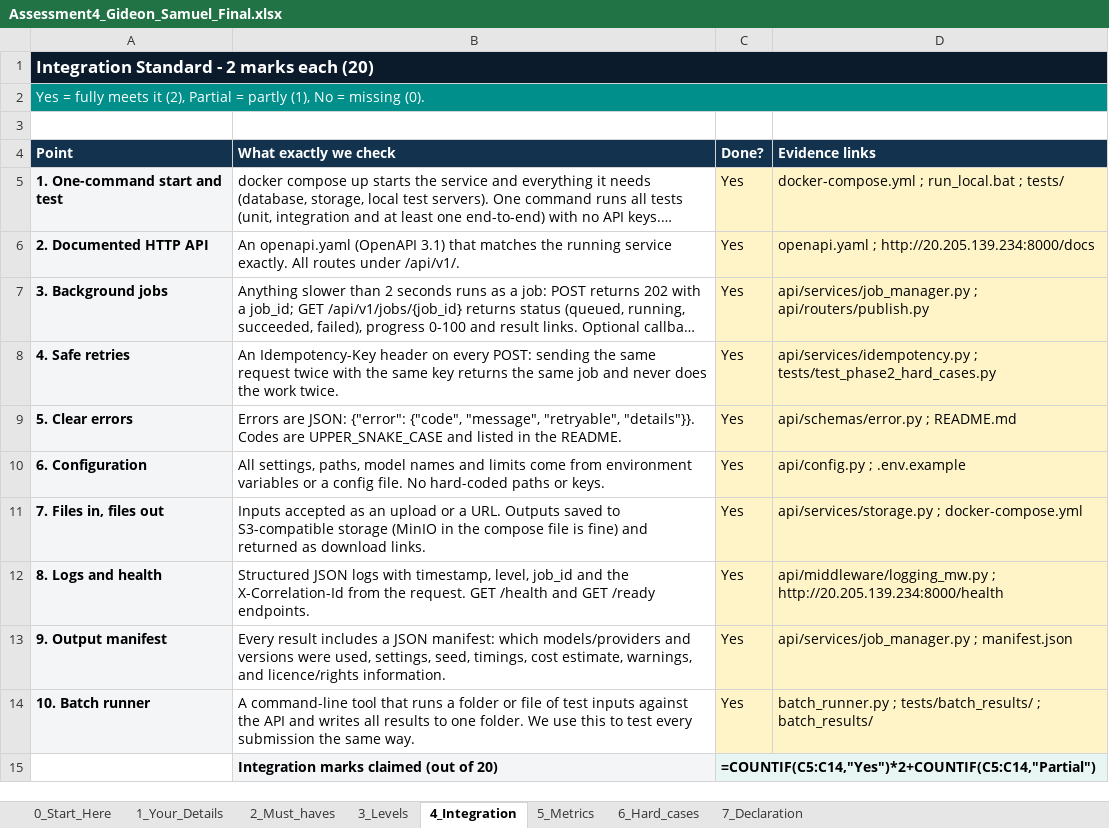
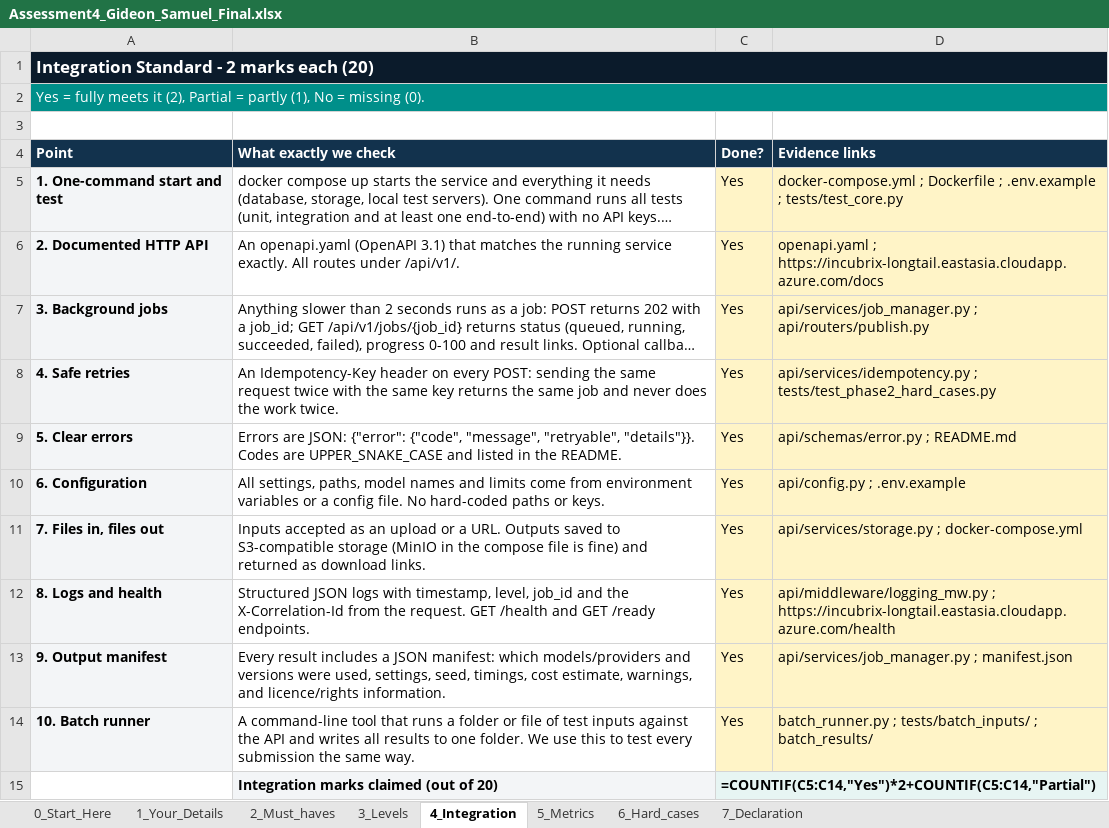
Before and after one commit to Gideon-sam/incubrix-longtail-distribution, an Excel workbook: Assessment4_Gideon_Samuel_Final.xlsx, sheet 4_Integration, drawn as a sheet; long unchanged cells end in …; values as stored, in another font and other column widths than the file's, no borders; formulas without a stored value are shown as written; the diff names each change by its address in the sheet, - before the commit and + after, or states it on an @@ line.

```diff
--- a/Assessment4_Gideon_Samuel_Final.xlsx (sheet 4_Integration)
+++ b/Assessment4_Gideon_Samuel_Final.xlsx (sheet 4_Integration)
-D5 (Evidence links): docker-compose.yml ; run_local.bat ; tests/
+D5 (Evidence links): docker-compose.yml ; Dockerfile ; .env.example ; tests/test_core.py
-D6 (Evidence links): openapi.yaml ; http://20.205.139.234:8000/docs
+D6 (Evidence links): openapi.yaml ; https://incubrix-longtail.eastasia.cloudapp.azure.com/docs
-D12 (Evidence links): api/middleware/logging_mw.py ; http://20.205.139.234:8000/health
+D12 (Evidence links): api/middleware/logging_mw.py ; https://incubrix-longtail.eastasia.cloudapp.azure.com/health
-D14 (Evidence links): batch_runner.py ; tests/batch_results/ ; batch_results/
+D14 (Evidence links): batch_runner.py ; tests/batch_inputs/ ; batch_results/
```
Also changed, not shown: sheet 3_Levels, sheet 2_Must_haves, sheet 7_Declaration, sheet 1_Your_Details, 4 other files.
